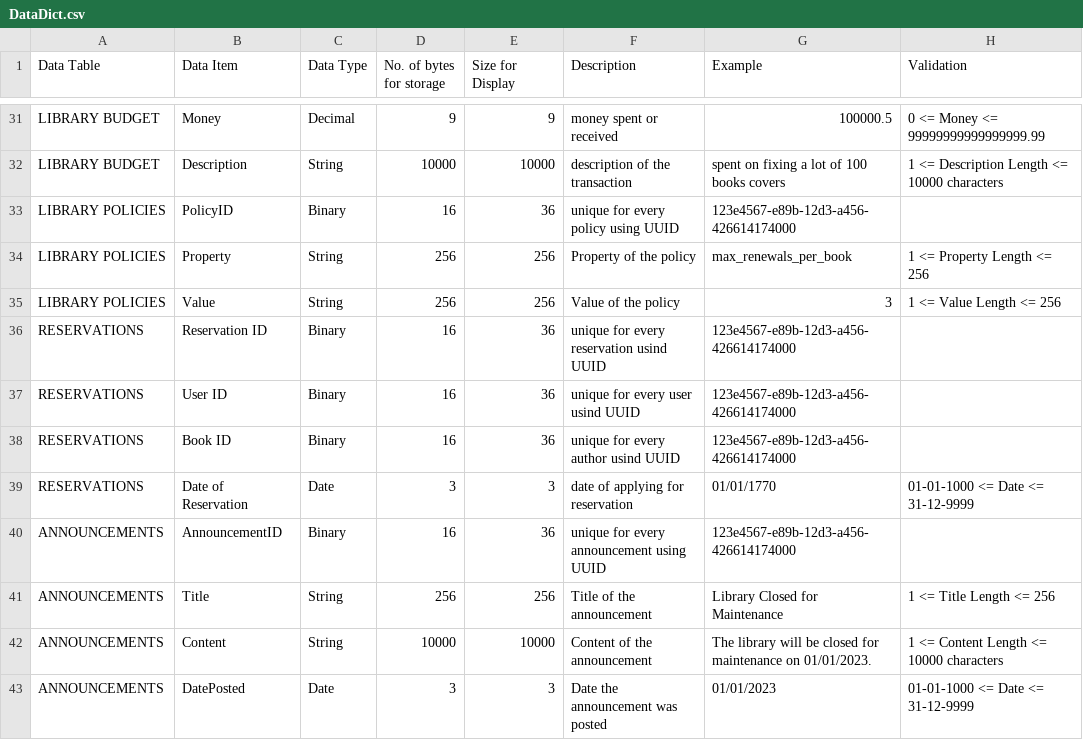
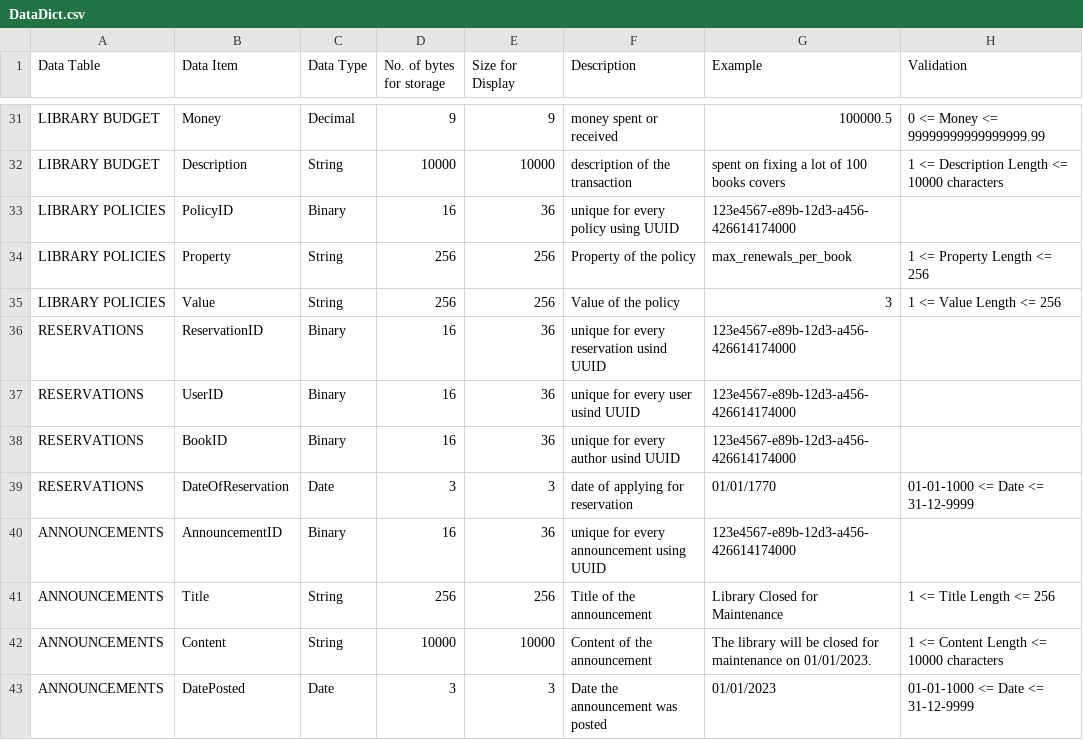
Before and after one commit to marix-shiv/library-management, a CSV file: docs/DataDict.csv, drawn as a sheet; only a part is shown, gaps mark what is left out; the diff covers the shown part only.

Commit message:
Refactor server structure and update models
- Created routes for /users address. Only basic implementation is done
  at this stage. JWT Token will be added in later commits.
- Refactor server structure: Separate routes into individual files for better organization and maintainability.
- Update models: Modify models to reflect changes in the database schema.
- Add constants, controllers, middlewares, utils, and validators directories: These new directories contain various utility functions, middleware, and validation logic for the application.
- Update knexfile.js: Modify database configuration.
- Update CHANGELOG.md and DataDict.csv: Document changes in the application and database schema.
- Remove server/routes/index.js: Routes are now handled by individual files in the server/routes directory.

```diff
--- a/docs/DataDict.csv
+++ b/docs/DataDict.csv
@@ -35,6 +35,6 @@ LIBRARY POLICIES,Property,String,256,256,Property of the policy,"max_renewals_pe
 LIBRARY POLICIES,Value,String,256,256,Value of the policy,"3",1 <= Value Length <= 256
-RESERVATIONS, Reservation ID,Binary,16,36,unique for every reservation usind UUID,123e4567-e89b-12d3-a456-426614174000,
-RESERVATIONS,User ID,Binary,16,36,unique for every user usind UUID,123e4567-e89b-12d3-a456-426614174000,
-RESERVATIONS,Book ID,Binary,16,36,unique for every author usind UUID,123e4567-e89b-12d3-a456-426614174000,
-RESERVATIONS,Date of Reservation,Date,3,3,date of applying for reservation,01/01/1770,01-01-1000 <= Date <= 31-12-9999
+RESERVATIONS, ReservationID,Binary,16,36,unique for every reservation usind UUID,123e4567-e89b-12d3-a456-426614174000,
+RESERVATIONS,UserID,Binary,16,36,unique for every user usind UUID,123e4567-e89b-12d3-a456-426614174000,
+RESERVATIONS,BookID,Binary,16,36,unique for every author usind UUID,123e4567-e89b-12d3-a456-426614174000,
+RESERVATIONS,DateOfReservation,Date,3,3,date of applying for reservation,01/01/1770,01-01-1000 <= Date <= 31-12-9999
 ANNOUNCEMENTS,AnnouncementID,Binary,16,36,unique for every announcement using UUID,123e4567-e89b-12d3-a456-426614174000,
```
Also changed, not shown: 16 edited cells elsewhere in this file, 56 other files.
